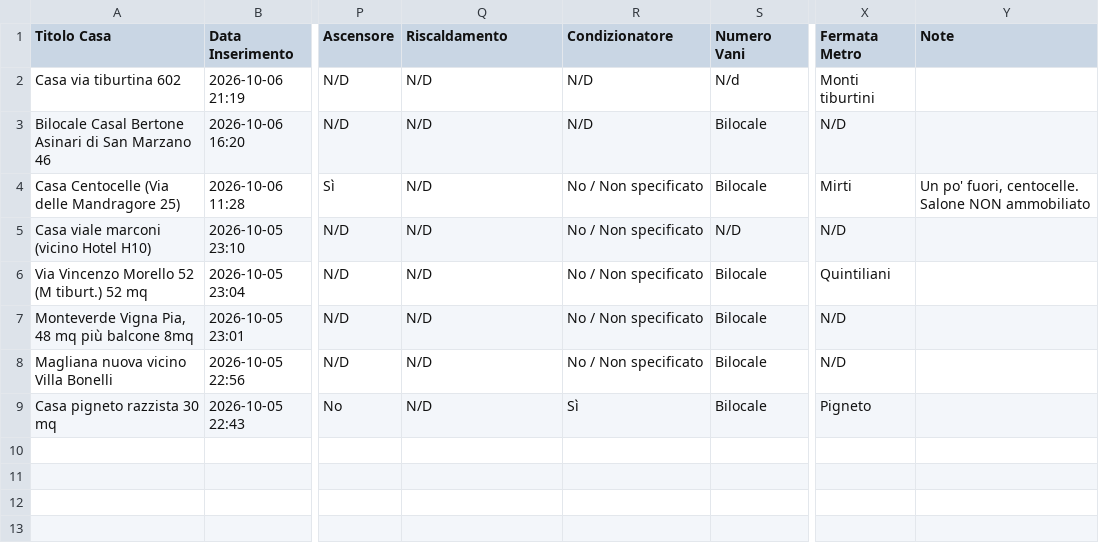
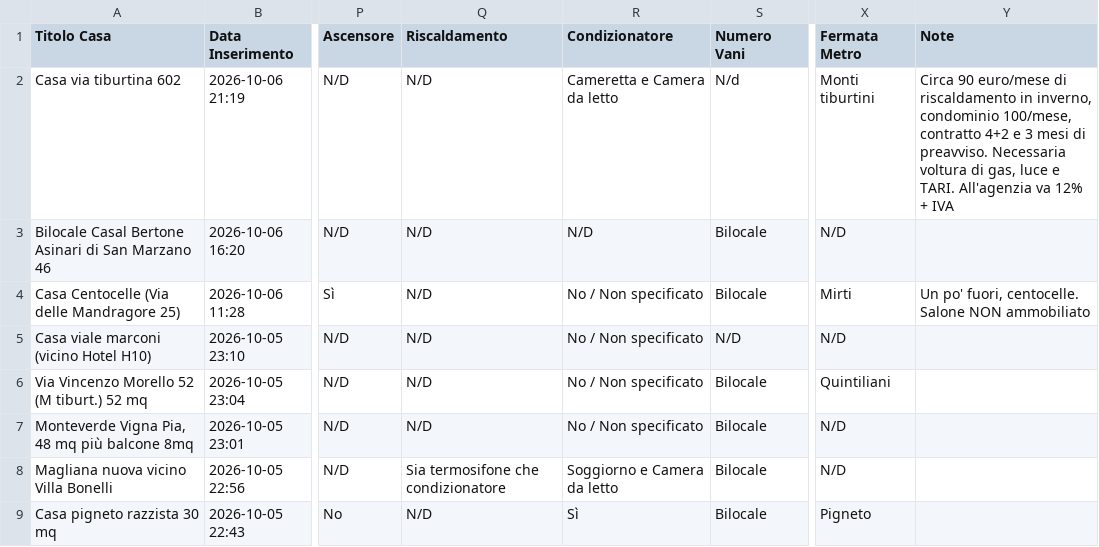
Before and after one commit to Nitrowarrior98/Case_in_affitto, a CSV file: case_in_affitto.csv, drawn as a sheet; only a part is shown, gaps mark what is left out; the diff names each change by its address in the sheet, - before the commit and + after, or states it on an @@ line.

Commit message:
Aggiornamento catalogo 2026-10-08 13:03

```diff
--- a/case_in_affitto.csv
+++ b/case_in_affitto.csv
-R2 (Condizionatore): N/D
+R2 (Condizionatore): Cameretta e Camera da letto
-Y2 (Note): (empty)
+Y2 (Note): Circa 90 euro/mese di riscaldamento in inverno, condominio 100/mese, contratto 4+2 e 3 mesi di preavviso. Necessaria voltura di gas, luce e TARI. All'agenzia va 12% + IVA
-Q8 (Riscaldamento): N/D
+Q8 (Riscaldamento): Sia termosifone che condizionatore
-R8 (Condizionatore): No / Non specificato
+R8 (Condizionatore): Soggiorno e Camera da letto
```
